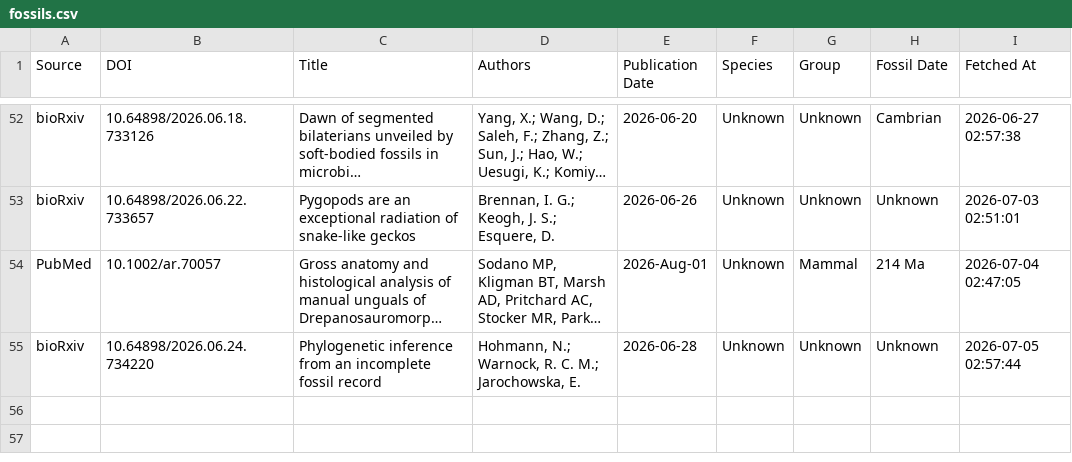
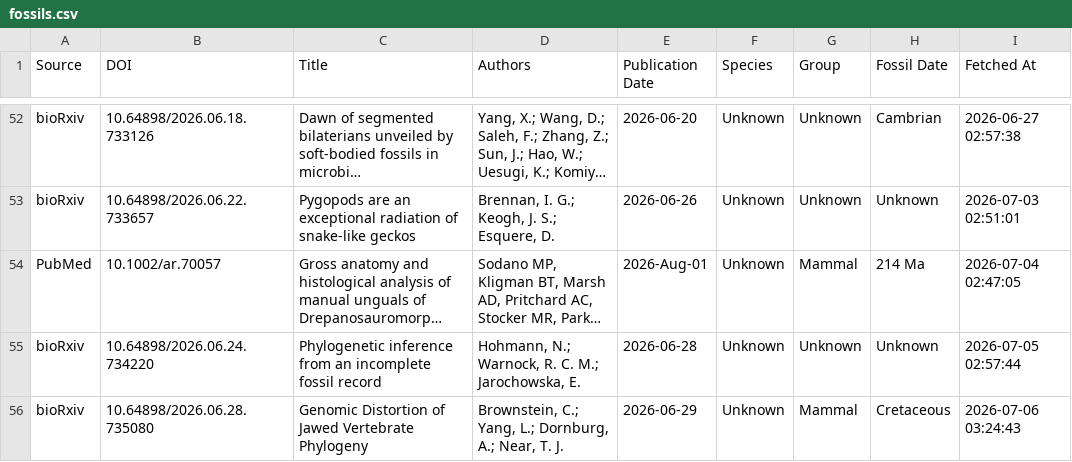
Before and after one commit to freitas-lucas/fossil_searcher, a CSV file: data/fossils.csv, drawn as a sheet; only a part is shown, gaps mark what is left out; long unchanged cells end in …; the diff names each change by its address in the sheet, - before the commit and + after, or states it on an @@ line.

```diff
--- a/data/fossils.csv
+++ b/data/fossils.csv
+row 56: bioRxiv | 10.64898/2026.06.28.735080 | Genomic Distortion of Jawed Vertebrate Phylogeny | Brownstein, C.; Yang, L.; Dornburg, A.; Near, T. J. | 2026-06-29 | Unknown | Mammal | Cretaceous | 2026-07-06 03:24:43
```
Also changed, not shown: data/run_log.csv, 1 other file.
